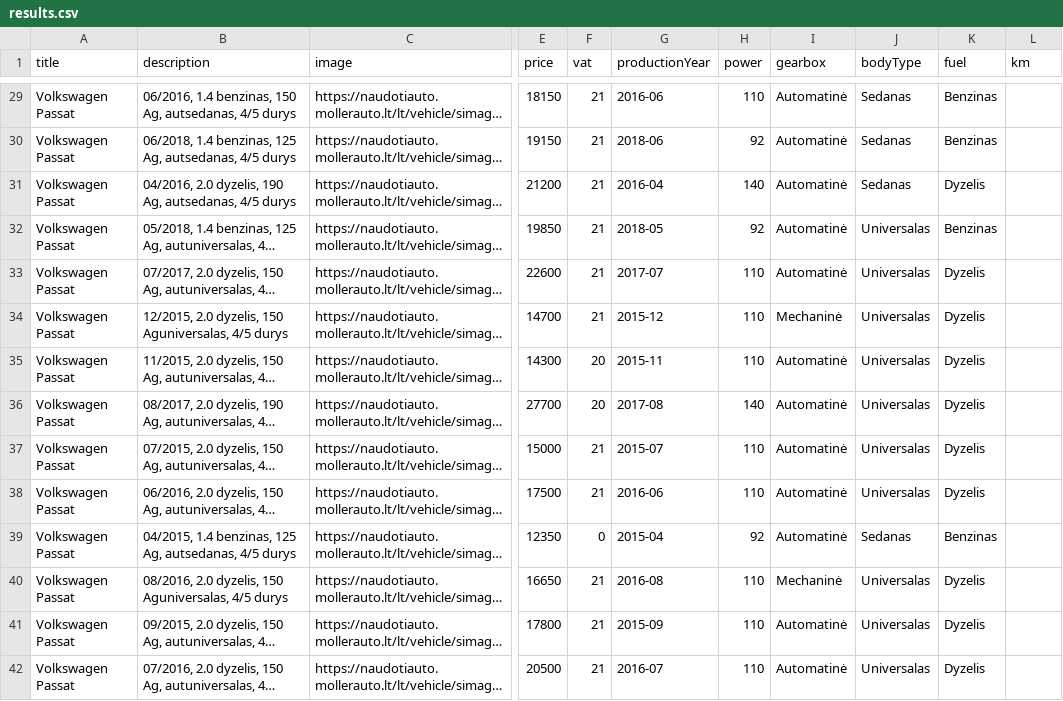
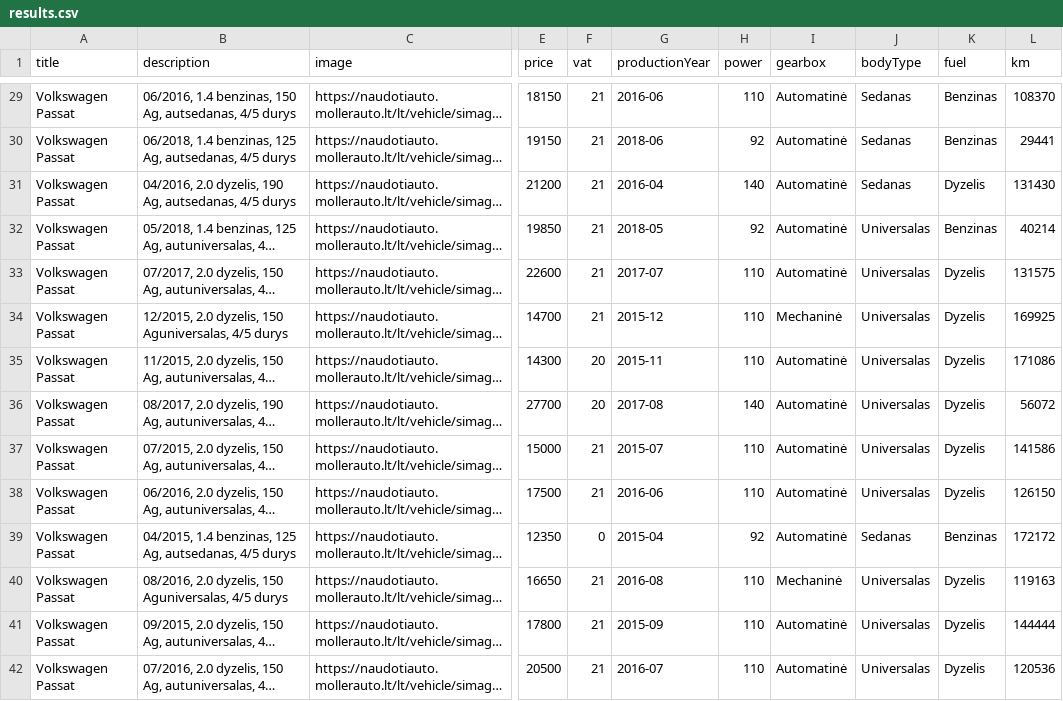
Before and after one commit to voriux/car-searching, a CSV file: results.csv, drawn as a sheet; only a part is shown, gaps mark what is left out; long unchanged cells end in …; the diff covers the shown part only; the diff names each change by its address in the sheet, - before the commit and + after, or states it on an @@ line.

```diff
--- a/results.csv
+++ b/results.csv
-L29 (km): (empty)
+L29 (km): 108370
-L30 (km): (empty)
+L30 (km): 29441
-L31 (km): (empty)
+L31 (km): 131430
-L32 (km): (empty)
+L32 (km): 40214
-L33 (km): (empty)
+L33 (km): 131575
-L34 (km): (empty)
+L34 (km): 169925
-L35 (km): (empty)
+L35 (km): 171086
-L36 (km): (empty)
+L36 (km): 56072
-L37 (km): (empty)
+L37 (km): 141586
-L38 (km): (empty)
+L38 (km): 126150
-L39 (km): (empty)
+L39 (km): 172172
-L40 (km): (empty)
+L40 (km): 119163
-L41 (km): (empty)
+L41 (km): 144444
-L42 (km): (empty)
+L42 (km): 120536
```
Also changed, not shown: 75 edited cells elsewhere in this file, 2 other files.
